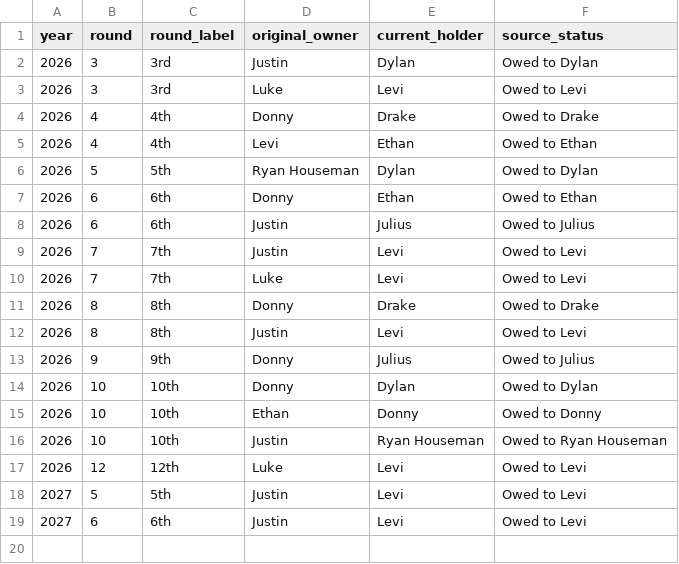
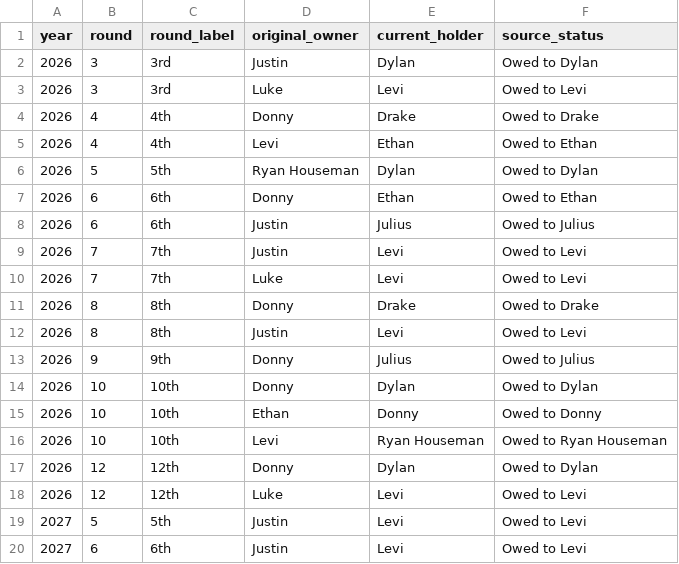
Before and after one commit to rdonlan/draft-fpl, a CSV file: data/analysis/future-picks/future_pick_traded_detail.csv, drawn as a sheet.

```diff
--- a/data/analysis/future-picks/future_pick_traded_detail.csv
+++ b/data/analysis/future-picks/future_pick_traded_detail.csv
@@ -15,3 +15,4 @@ year,round,round_label,original_owner,current_holder,source_status
 2026,10,10th,Ethan,Donny,Owed to Donny
-2026,10,10th,Justin,Ryan Houseman,Owed to Ryan Houseman
+2026,10,10th,Levi,Ryan Houseman,Owed to Ryan Houseman
+2026,12,12th,Donny,Dylan,Owed to Dylan
 2026,12,12th,Luke,Levi,Owed to Levi
```
Also changed, not shown: data/analysis/future-picks/future_pick_count_audit.csv, data/analysis/future-picks/future_pick_matrix.csv, 4 other files.
